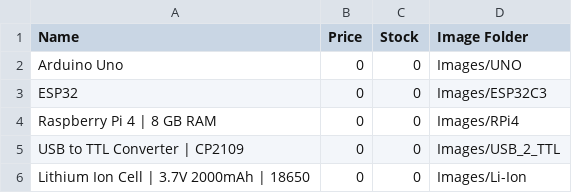
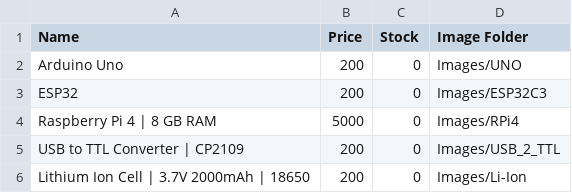
Before and after one commit to 3E-Electronics/Company-Updates, a CSV file: products.csv, drawn as a sheet.

Commit message:
Update products.csv

```diff
--- a/products.csv
+++ b/products.csv
@@ -1,6 +1,6 @@
 Name,Price,Stock,Image Folder
-Arduino Uno,0,0,Images/UNO
-ESP32,0,0,Images/ESP32C3
-Raspberry Pi 4 | 8 GB RAM,0,0,Images/RPi4
-USB to TTL Converter | CP2109,0,0,Images/USB_2_TTL
-Lithium Ion Cell | 3.7V 2000mAh | 18650,0,0,Images/Li-Ion
+Arduino Uno,200,0,Images/UNO
+ESP32,200,0,Images/ESP32C3
+Raspberry Pi 4 | 8 GB RAM,5000,0,Images/RPi4
+USB to TTL Converter | CP2109,200,0,Images/USB_2_TTL
+Lithium Ion Cell | 3.7V 2000mAh | 18650,200,0,Images/Li-Ion
```
